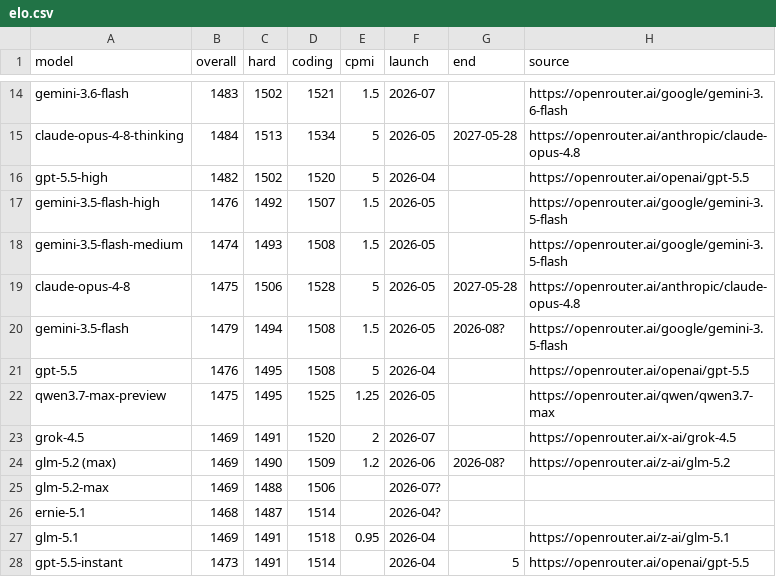
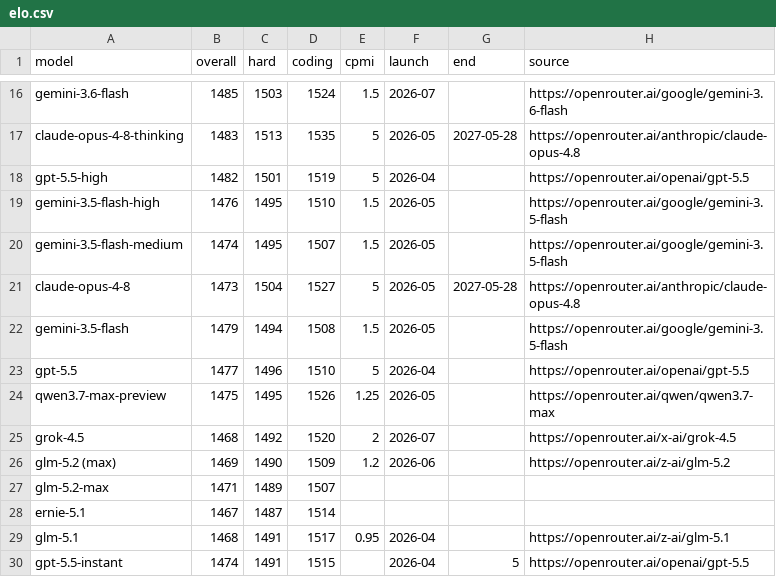
Before and after one commit to sanand0/llmpricing, a CSV file: elo.csv, drawn as a sheet; only a part is shown, gaps mark what is left out; addresses are those after the commit; the diff covers the shown part only; the diff names each change by its address in the sheet, - before the commit and + after, or states it on an @@ line.

```diff
--- a/elo.csv
+++ b/elo.csv
-B16 (overall): 1483
+B16 (overall): 1485
-C16 (hard): 1502
+C16 (hard): 1503
-D16 (coding): 1521
+D16 (coding): 1524
-B17 (overall): 1484
+B17 (overall): 1483
-D17 (coding): 1534
+D17 (coding): 1535
-C18 (hard): 1502
+C18 (hard): 1501
-D18 (coding): 1520
+D18 (coding): 1519
-C19 (hard): 1492
+C19 (hard): 1495
-D19 (coding): 1507
+D19 (coding): 1510
-C20 (hard): 1493
+C20 (hard): 1495
-D20 (coding): 1508
+D20 (coding): 1507
-B21 (overall): 1475
+B21 (overall): 1473
-C21 (hard): 1506
+C21 (hard): 1504
-D21 (coding): 1528
+D21 (coding): 1527
-G22 (end): 2026-08?
+G22 (end): (empty)
-B23 (overall): 1476
+B23 (overall): 1477
-C23 (hard): 1495
+C23 (hard): 1496
-D23 (coding): 1508
+D23 (coding): 1510
-D24 (coding): 1525
+D24 (coding): 1526
-B25 (overall): 1469
+B25 (overall): 1468
-C25 (hard): 1491
+C25 (hard): 1492
-G26 (end): 2026-08?
+G26 (end): (empty)
-B27 (overall): 1469
+B27 (overall): 1471
-C27 (hard): 1488
+C27 (hard): 1489
-D27 (coding): 1506
+D27 (coding): 1507
-F27 (launch): 2026-07?
+F27 (launch): (empty)
-B28 (overall): 1468
+B28 (overall): 1467
-F28 (launch): 2026-04?
+F28 (launch): (empty)
-B29 (overall): 1469
+B29 (overall): 1468
-D29 (coding): 1518
+D29 (coding): 1517
-B30 (overall): 1473
+B30 (overall): 1474
-D30 (coding): 1514
+D30 (coding): 1515
```
Also changed, not shown: 2 added rows and 154 edited cells elsewhere in this file.
